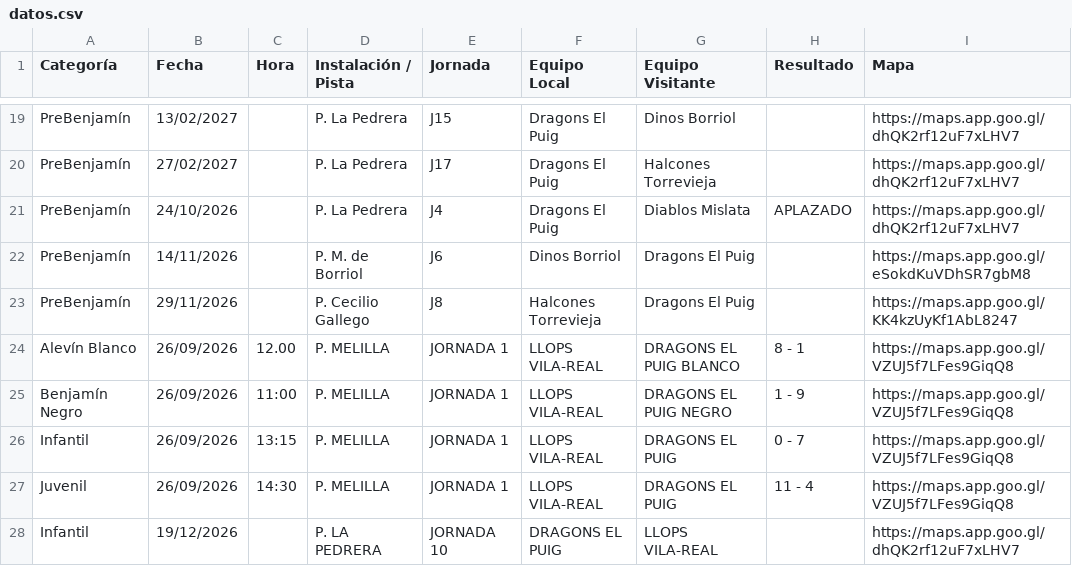
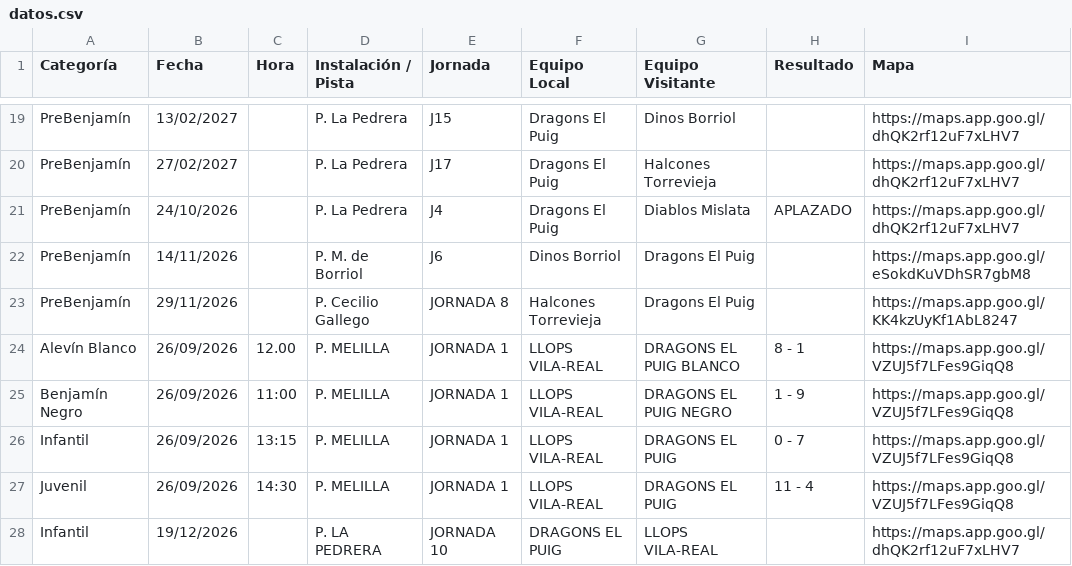
Before and after one commit to elpuigdragons/Calendario_26_27, a CSV file: datos.csv, drawn as a sheet; only a part is shown, gaps mark what is left out.

```diff
--- a/datos.csv
+++ b/datos.csv
@@ -22,3 +22,3 @@ PreBenjamín,24/10/2026,,P. La Pedrera,J4,Dragons El Puig,Diablos Mislata,APLAZA
 PreBenjamín,14/11/2026,,P. M. de Borriol,J6,Dinos Borriol,Dragons El Puig,,https://maps.app.goo.gl/eSokdKuVDhSR7gbM8
-PreBenjamín,29/11/2026,,P. Cecilio Gallego,J8,Halcones Torrevieja,Dragons El Puig,,https://maps.app.goo.gl/KK4kzUyKf1AbL8247
+PreBenjamín,29/11/2026,,P. Cecilio Gallego,JORNADA 8,Halcones Torrevieja,Dragons El Puig,,https://maps.app.goo.gl/KK4kzUyKf1AbL8247
 Alevín Blanco,26/09/2026,12.00,P. MELILLA,JORNADA 1,LLOPS VILA-REAL,DRAGONS EL PUIG BLANCO,8 - 1,https://maps.app.goo.gl/VZUJ5f7LFes9GiqQ8
```
